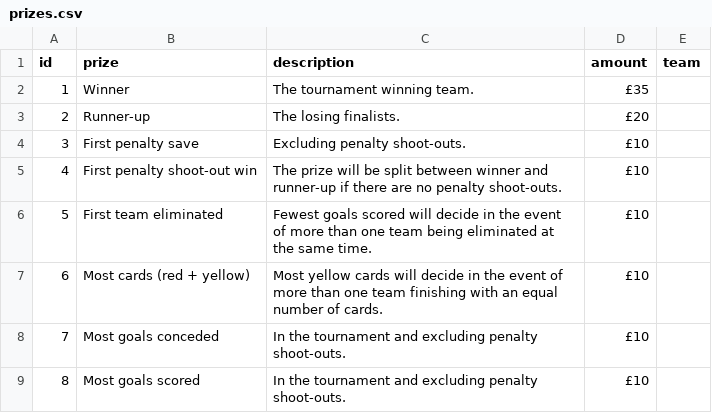
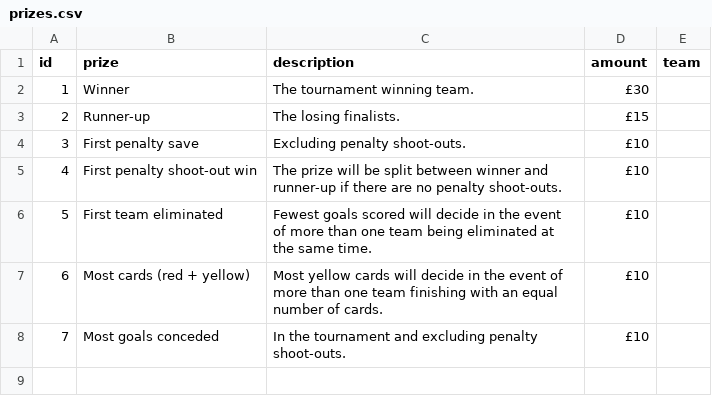
Before and after one commit to jimmyrule/rowells, a CSV file: assets/files/prizes.csv, drawn as a sheet.

Commit message:
Update prizes.csv

```diff
--- a/assets/files/prizes.csv
+++ b/assets/files/prizes.csv
@@ -1,4 +1,4 @@
 id,prize,description,amount,team
-1,Winner,The tournament winning team.,£35,
-2,Runner-up,The losing finalists.,£20,
+1,Winner,The tournament winning team.,£30,
+2,Runner-up,The losing finalists.,£15,
 3,First penalty save,Excluding penalty shoot-outs.,£10,
@@ -8,2 +8 @@ id,prize,description,amount,team
 7,Most goals conceded,In the tournament and excluding penalty shoot-outs.,£10,
-8,Most goals scored,In the tournament and excluding penalty shoot-outs.,£10,
```
